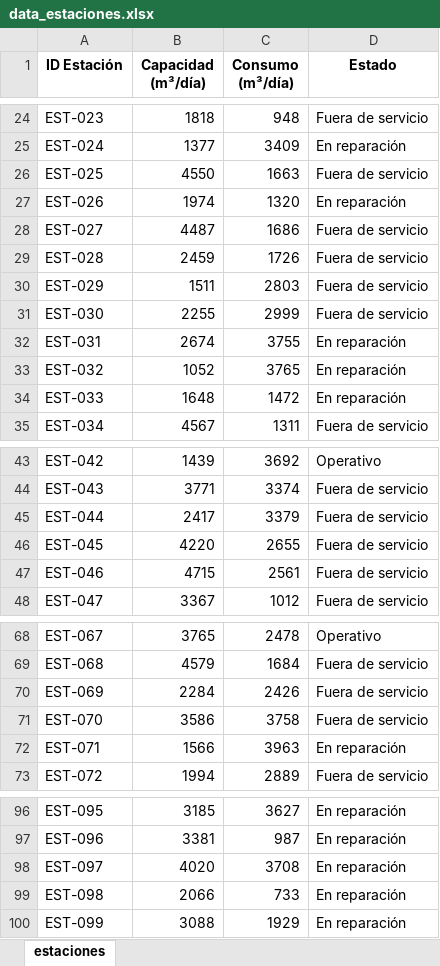
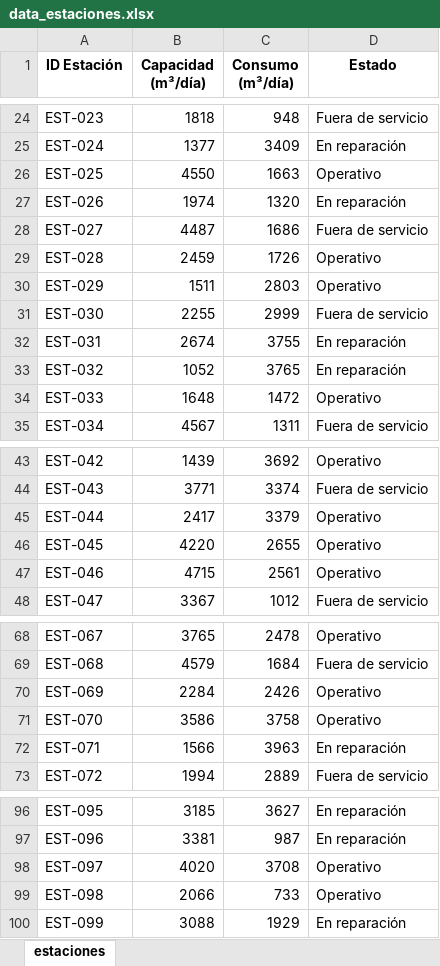
Before and after one commit to joako-baneado/COMPLEJIDAD, an Excel workbook: datasets/data_estaciones.xlsx, sheet estaciones, drawn as a sheet; only a part is shown, gaps mark what is left out; values as stored, in another font and other column widths than the file's, no borders; the diff covers the shown part only; the diff names each change by its address in the sheet, - before the commit and + after, or states it on an @@ line.

Commit message:
Update data_estaciones.xlsx

```diff
--- a/datasets/data_estaciones.xlsx (sheet estaciones)
+++ b/datasets/data_estaciones.xlsx (sheet estaciones)
-D26 (Estado): Fuera de servicio
+D26 (Estado): Operativo
-D29:D30 (Estado): Fuera de servicio
+D29:D30 (Estado): Operativo
-D34 (Estado): En reparación
+D34 (Estado): Operativo
-D45:D47 (Estado): Fuera de servicio
+D45:D47 (Estado): Operativo
-D70:D71 (Estado): Fuera de servicio
+D70:D71 (Estado): Operativo
-D98:D99 (Estado): En reparación
+D98:D99 (Estado): Operativo
```
Also changed, not shown: 3 edited cells elsewhere in this sheet.
